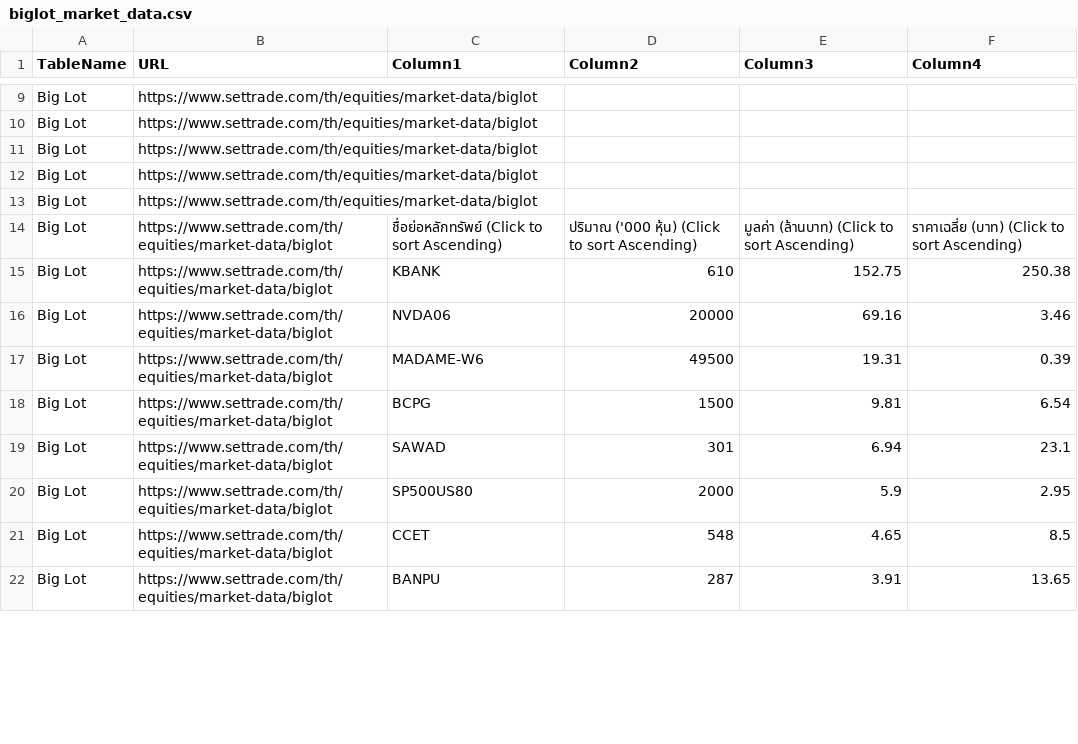
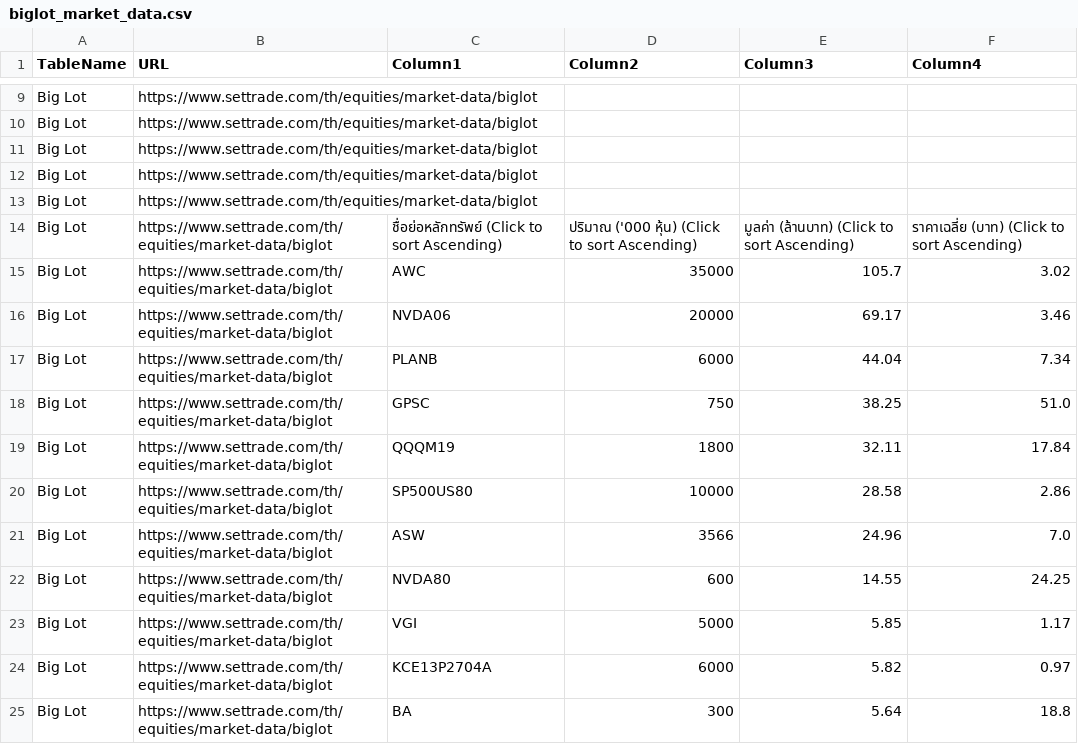
Before and after one commit to ake9522/biglot, a CSV file: data_biglot/biglot_market_data.csv, drawn as a sheet; only a part is shown, gaps mark what is left out; the diff covers the shown part only.

```diff
--- a/data_biglot/biglot_market_data.csv
+++ b/data_biglot/biglot_market_data.csv
@@ -15,9 +15,12 @@ Big Lot,https://www.settrade.com/th/equities/market-data/biglot,,,,
 Big Lot,https://www.settrade.com/th/equities/market-data/biglot,ชื่อย่อหลักทรัพย์  (Click to sort Ascending),ปริมาณ ('000 หุ้น)  (Click to sort Ascending),มูลค่า (ล้านบาท)  (Click to sort Ascending),ราคาเฉลี่ย (บาท)  (Click to sort Ascending)
-Big Lot,https://www.settrade.com/th/equities/market-data/biglot,KBANK,610,152.75,250.38
-Big Lot,https://www.settrade.com/th/equities/market-data/biglot,NVDA06,20000,69.16,3.46
-Big Lot,https://www.settrade.com/th/equities/market-data/biglot,MADAME-W6,49500,19.31,0.39
-Big Lot,https://www.settrade.com/th/equities/market-data/biglot,BCPG,1500,9.81,6.54
-Big Lot,https://www.settrade.com/th/equities/market-data/biglot,SAWAD,301,6.94,23.1
-Big Lot,https://www.settrade.com/th/equities/market-data/biglot,SP500US80,2000,5.9,2.95
-Big Lot,https://www.settrade.com/th/equities/market-data/biglot,CCET,548,4.65,8.5
-Big Lot,https://www.settrade.com/th/equities/market-data/biglot,BANPU,287,3.91,13.65
+Big Lot,https://www.settrade.com/th/equities/market-data/biglot,AWC,35000,105.7,3.02
+Big Lot,https://www.settrade.com/th/equities/market-data/biglot,NVDA06,20000,69.17,3.46
+Big Lot,https://www.settrade.com/th/equities/market-data/biglot,PLANB,6000,44.04,7.34
+Big Lot,https://www.settrade.com/th/equities/market-data/biglot,GPSC,750,38.25,51.0
+Big Lot,https://www.settrade.com/th/equities/market-data/biglot,QQQM19,1800,32.11,17.84
+Big Lot,https://www.settrade.com/th/equities/market-data/biglot,SP500US80,10000,28.58,2.86
+Big Lot,https://www.settrade.com/th/equities/market-data/biglot,ASW,3566,24.96,7.0
+Big Lot,https://www.settrade.com/th/equities/market-data/biglot,NVDA80,600,14.55,24.25
+Big Lot,https://www.settrade.com/th/equities/market-data/biglot,VGI,5000,5.85,1.17
+Big Lot,https://www.settrade.com/th/equities/market-data/biglot,KCE13P2704A,6000,5.82,0.97
+Big Lot,https://www.settrade.com/th/equities/market-data/biglot,BA,300,5.64,18.8
```
Also changed, not shown: 5 added rows and 13 edited cells elsewhere in this file.
